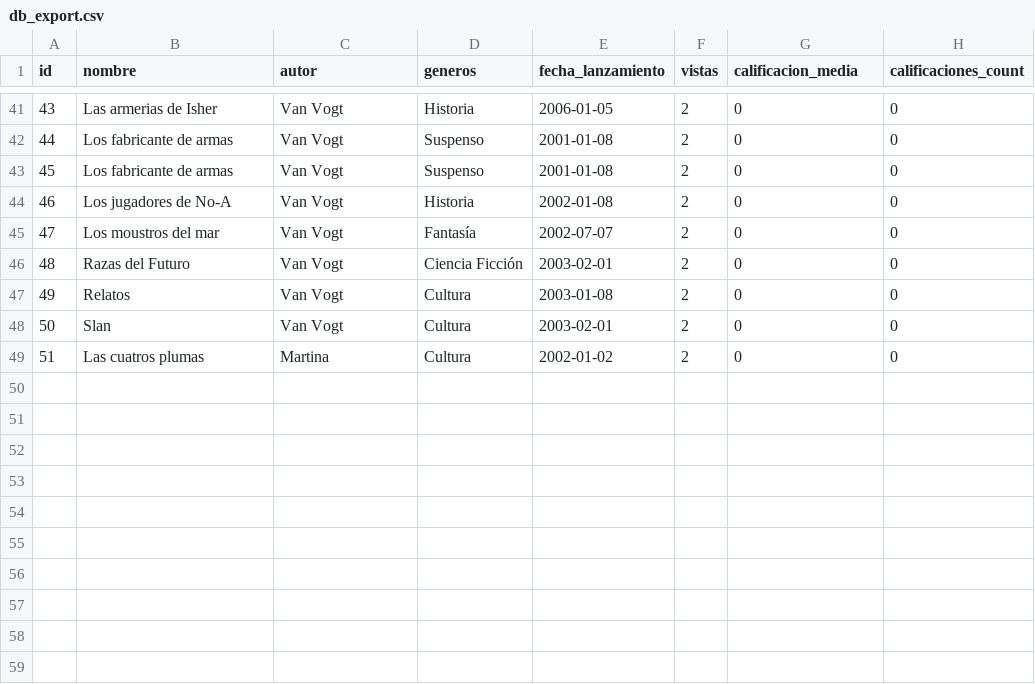
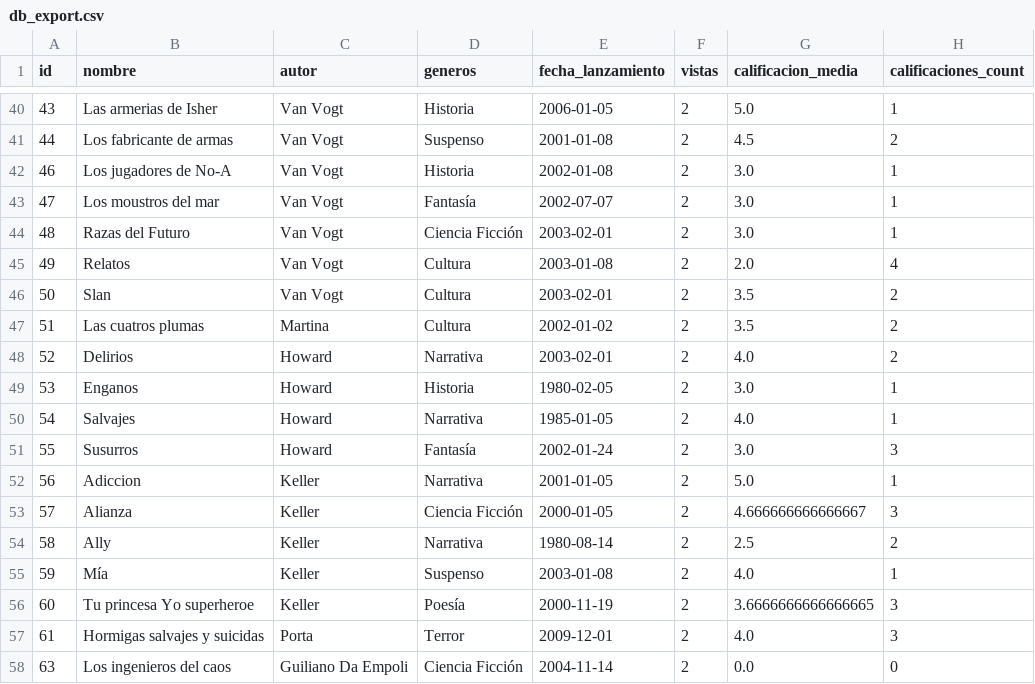
Before and after one commit to RatiexMc/MiProyectoDjango, a CSV file: media/db_export.csv, drawn as a sheet; only a part is shown, gaps mark what is left out; the diff covers the shown part only.

```diff
--- a/media/db_export.csv
+++ b/media/db_export.csv
@@ -41,9 +40,19 @@ id,nombre,autor,generos,fecha_lanzamiento,vistas,calificacion_media,calificacion
-43,Las armerias de Isher,Van Vogt,Historia,2006-01-05,2,0,0
-44,Los fabricante de armas,Van Vogt,Suspenso,2001-01-08,2,0,0
-45,Los fabricante de armas,Van Vogt,Suspenso,2001-01-08,2,0,0
-46,Los jugadores de No-A,Van Vogt,Historia,2002-01-08,2,0,0
-47,Los moustros del mar,Van Vogt,Fantasía,2002-07-07,2,0,0
-48,Razas del Futuro,Van Vogt,Ciencia Ficción,2003-02-01,2,0,0
-49,Relatos,Van Vogt,Cultura,2003-01-08,2,0,0
-50,Slan,Van Vogt,Cultura,2003-02-01,2,0,0
-51,Las cuatros plumas,Martina,Cultura,2002-01-02,2,0,0
+43,Las armerias de Isher,Van Vogt,Historia,2006-01-05,2,5.0,1
+44,Los fabricante de armas,Van Vogt,Suspenso,2001-01-08,2,4.5,2
+46,Los jugadores de No-A,Van Vogt,Historia,2002-01-08,2,3.0,1
+47,Los moustros del mar,Van Vogt,Fantasía,2002-07-07,2,3.0,1
+48,Razas del Futuro,Van Vogt,Ciencia Ficción,2003-02-01,2,3.0,1
+49,Relatos,Van Vogt,Cultura,2003-01-08,2,2.0,4
+50,Slan,Van Vogt,Cultura,2003-02-01,2,3.5,2
+51,Las cuatros plumas,Martina,Cultura,2002-01-02,2,3.5,2
+52,Delirios,Howard,Narrativa,2003-02-01,2,4.0,2
+53,Enganos,Howard,Historia,1980-02-05,2,3.0,1
+54,Salvajes,Howard,Narrativa,1985-01-05,2,4.0,1
+55,Susurros,Howard,Fantasía,2002-01-24,2,3.0,3
+56,Adiccion,Keller,Narrativa,2001-01-05,2,5.0,1
+57,Alianza,Keller,Ciencia Ficción,2000-01-05,2,4.666666666666667,3
+58,Ally,Keller,Narrativa,1980-08-14,2,2.5,2
+59,Mía,Keller,Suspenso,2003-01-08,2,4.0,1
+60,Tu princesa Yo superheroe,Keller,Poesía,2000-11-19,2,3.6666666666666665,3
+61,Hormigas salvajes y suicidas,Porta,Terror,2009-12-01,2,4.0,3
+63,Los ingenieros del caos,Guiliano Da Empoli,Ciencia Ficción,2004-11-14,2,0.0,0
```
Also changed, not shown: 1 removed row and 76 edited cells elsewhere in this file, 14 other files.
